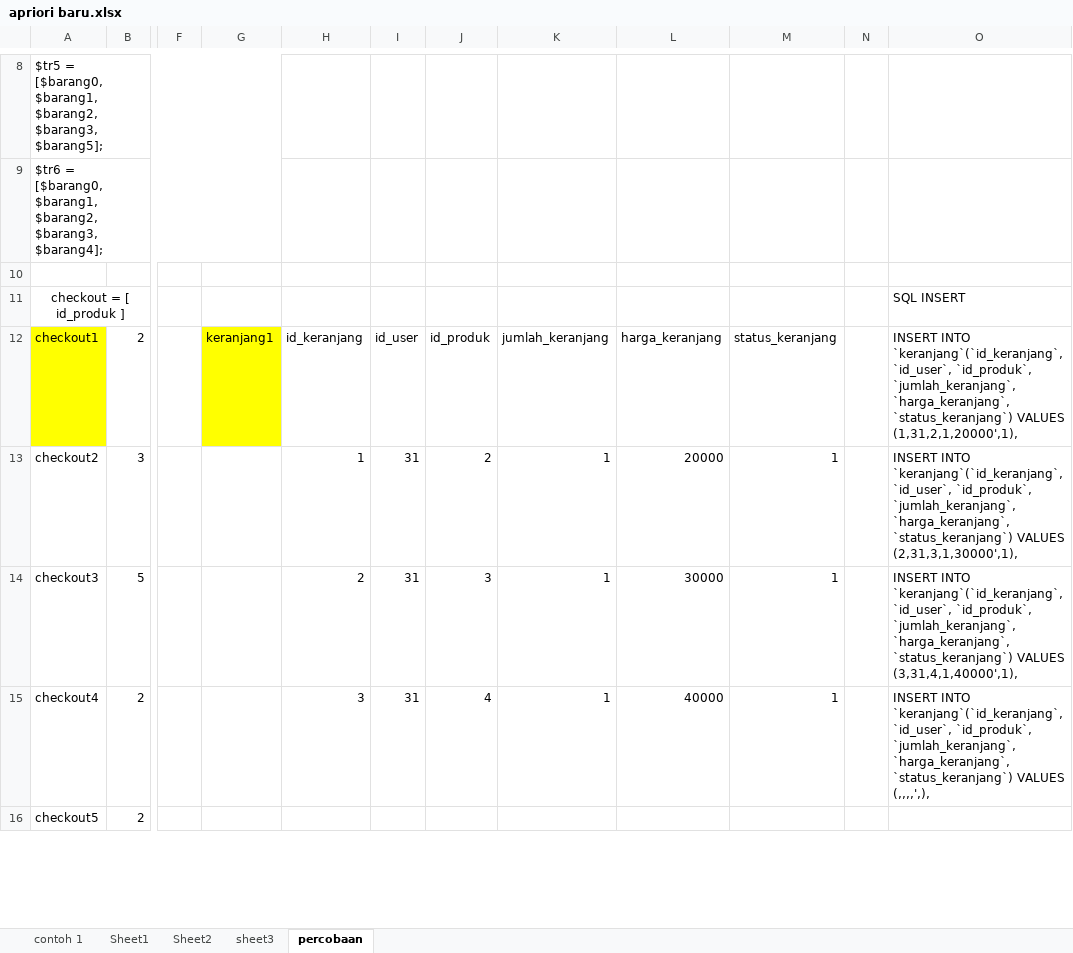
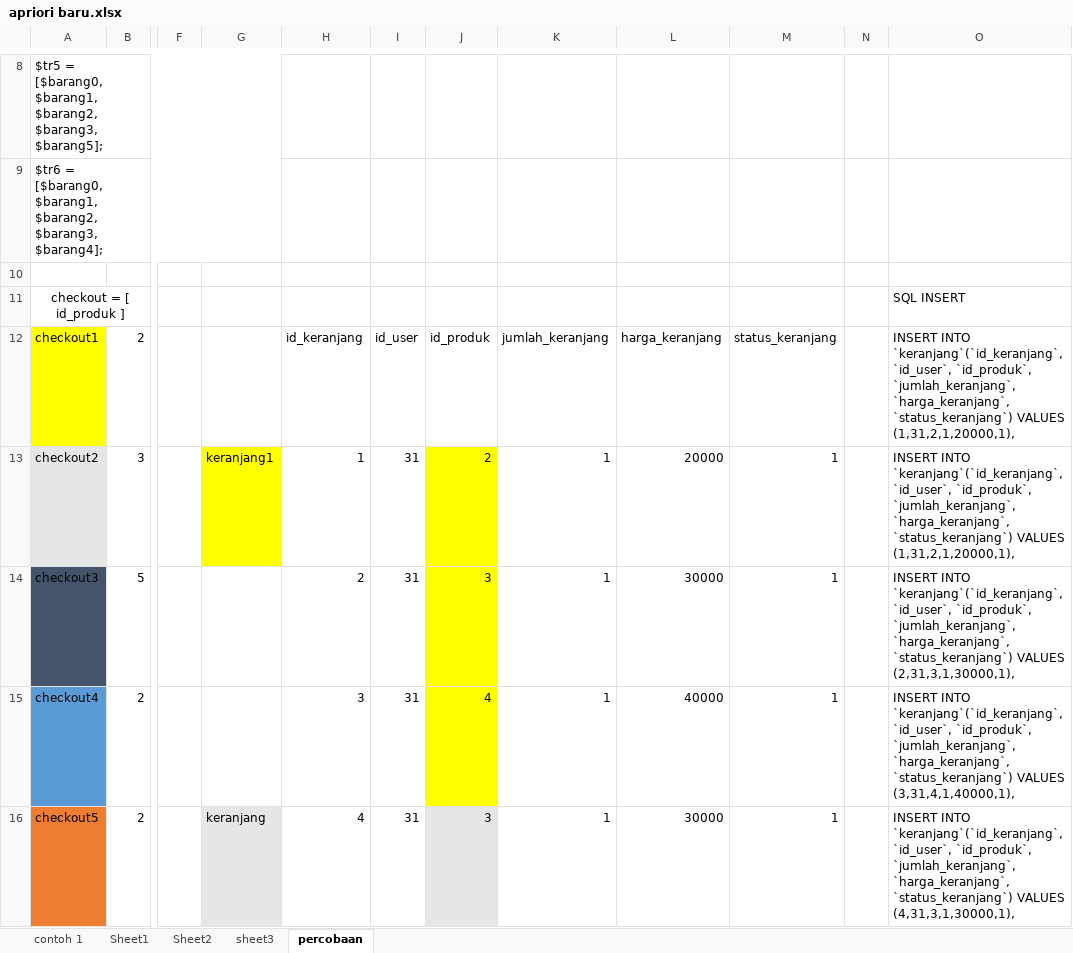
Before and after one commit to MuhamadSholikhudin/201753028, an Excel workbook: assets/apriori baru.xlsx, sheet percobaan, drawn as a sheet; only a part is shown, gaps mark what is left out; values as stored, in another font and other column widths than the file's, no borders; the diff covers the shown part only; the diff names each change by its address in the sheet, - before the commit and + after, or states it on an @@ line.

```diff
--- a/assets/apriori baru.xlsx (sheet percobaan)
+++ b/assets/apriori baru.xlsx (sheet percobaan)
-G12: keranjang1
+G12: (empty)
-G12 fill: #FFFF00
+G12 fill: none
-O12: …`status_keranjang`) VALUES (1,31,2,1,20000',1),
+O12: …`status_keranjang`) VALUES (1,31,2,1,20000,1),
-A13 fill: none
+A13 fill: #E7E6E6
-G13: (empty)
+G13: keranjang1
-G13 fill: none
+G13 fill: #FFFF00
-J13:J15 fill: none
+J13:J15 fill: #FFFF00
-O13: …`status_keranjang`) VALUES (2,31,3,1,30000',1),
+O13: …`status_keranjang`) VALUES (1,31,2,1,20000,1),
-A14 fill: none
+A14 fill: #44546A
-O14: …`status_keranjang`) VALUES (3,31,4,1,40000',1),
+O14: …`status_keranjang`) VALUES (2,31,3,1,30000,1),
-A15 fill: none
+A15 fill: #5B9BD5
-O15: …`status_keranjang`) VALUES (,,,,',),
+O15: …`status_keranjang`) VALUES (3,31,4,1,40000,1),
-A16 fill: none
+A16 fill: #ED7D31
-G16: (empty)
+G16: keranjang
-G16 fill: none
+G16 fill: #E7E6E6
-H16: (empty)
+H16: 4
-I16: (empty)
+I16: 31
-J16: (empty)
+J16: 3
-J16 fill: none
+J16 fill: #E7E6E6
-K16: (empty)
+K16: 1
-L16: (empty)
+L16: 30000
-M16: (empty)
+M16: 1
-O16: (empty)
+O16: INSERT INTO `keranjang`(`id_keranjang`, `id_user`, `id_produk`, `jumlah_keranjang`, `harga_keranjang`, `status_keranjang`) VALUES (4,31,3,1,30000,1),
```
Also changed, not shown: 26 added rows, 7 edited cells and cell formats elsewhere in this sheet, 2 other files.
